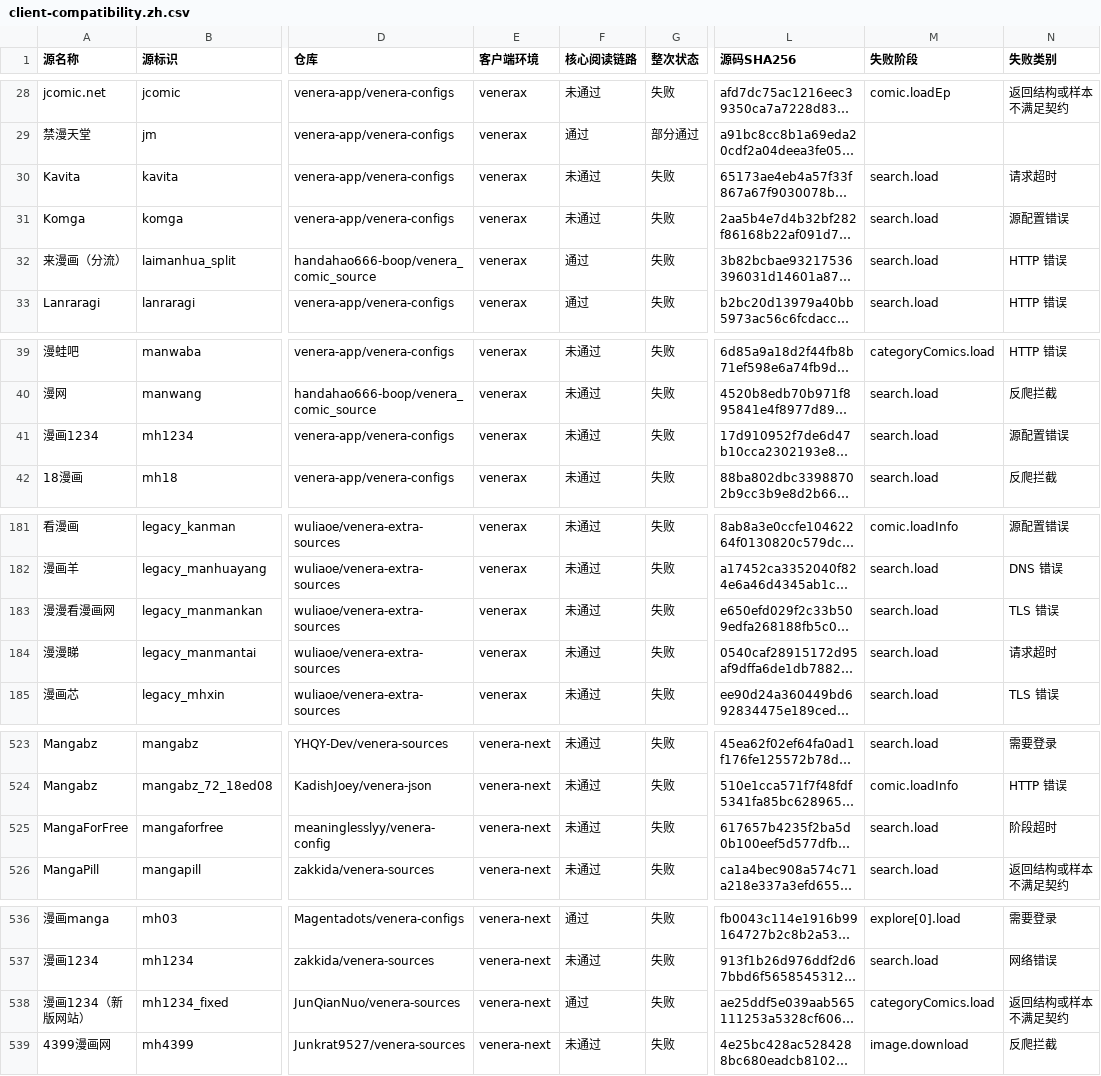
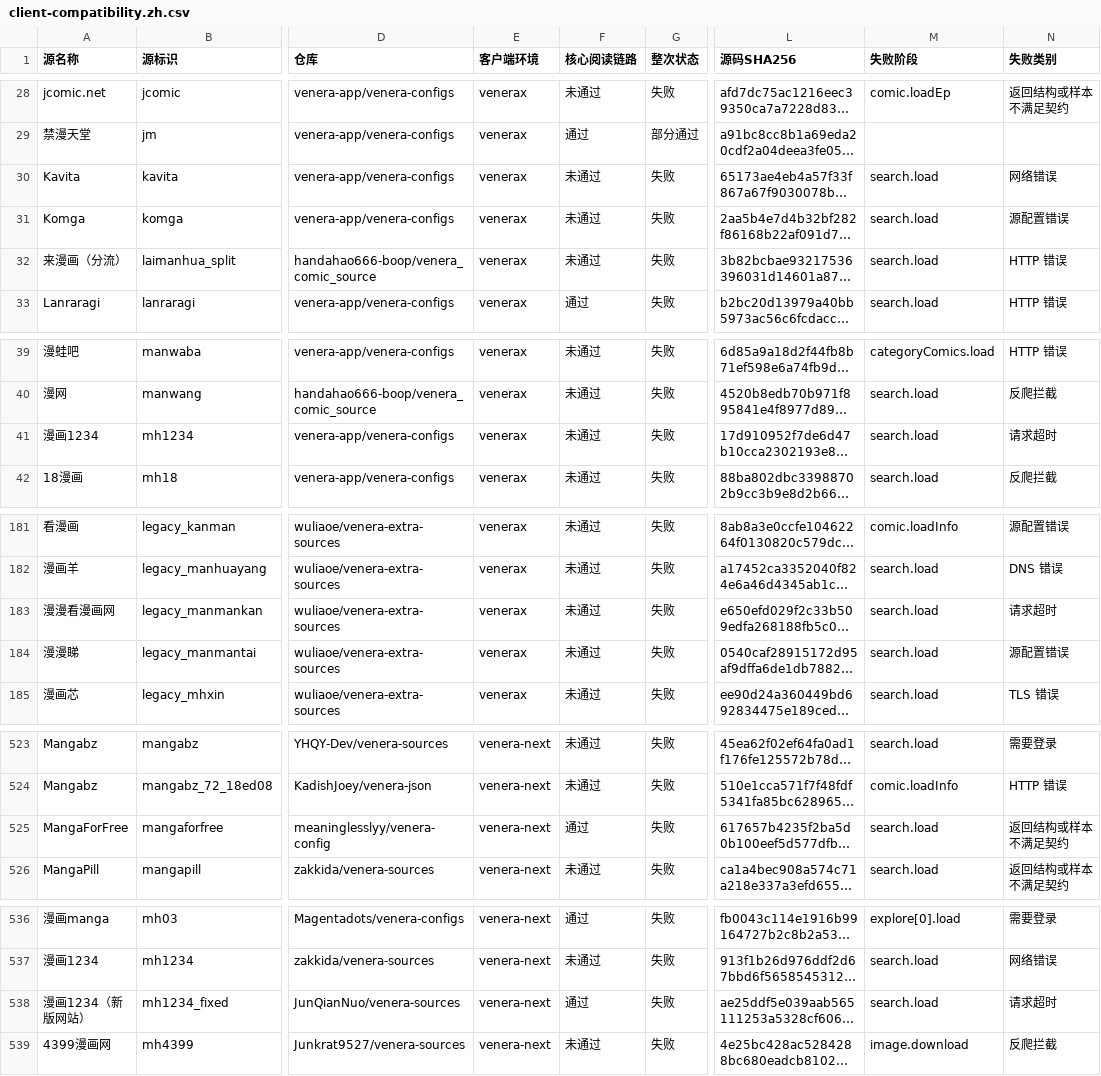
Before and after one commit to laincat/vensrc, a CSV file: data/client-compatibility.zh.csv, drawn as a sheet; only a part is shown, gaps mark what is left out; long unchanged cells end in …; the diff covers the shown part only; the diff names each change by its address in the sheet, - before the commit and + after, or states it on an @@ line.

```diff
--- a/data/client-compatibility.zh.csv
+++ b/data/client-compatibility.zh.csv
-N30 (失败类别): 请求超时
+N30 (失败类别): 网络错误
-F32 (核心阅读链路): 通过
+F32 (核心阅读链路): 未通过
-N41 (失败类别): 源配置错误
+N41 (失败类别): 请求超时
-N183 (失败类别): TLS 错误
+N183 (失败类别): 请求超时
-N184 (失败类别): 请求超时
+N184 (失败类别): 源配置错误
-F525 (核心阅读链路): 未通过
+F525 (核心阅读链路): 通过
-N525 (失败类别): 阶段超时
+N525 (失败类别): 返回结构或样本不满足契约
-M538 (失败阶段): categoryComics.load
+M538 (失败阶段): search.load
-N538 (失败类别): 返回结构或样本不满足契约
+N538 (失败类别): 请求超时
```
Also changed, not shown: 46 edited cells elsewhere in this file, data/sources.zh.csv, 13 other files.
